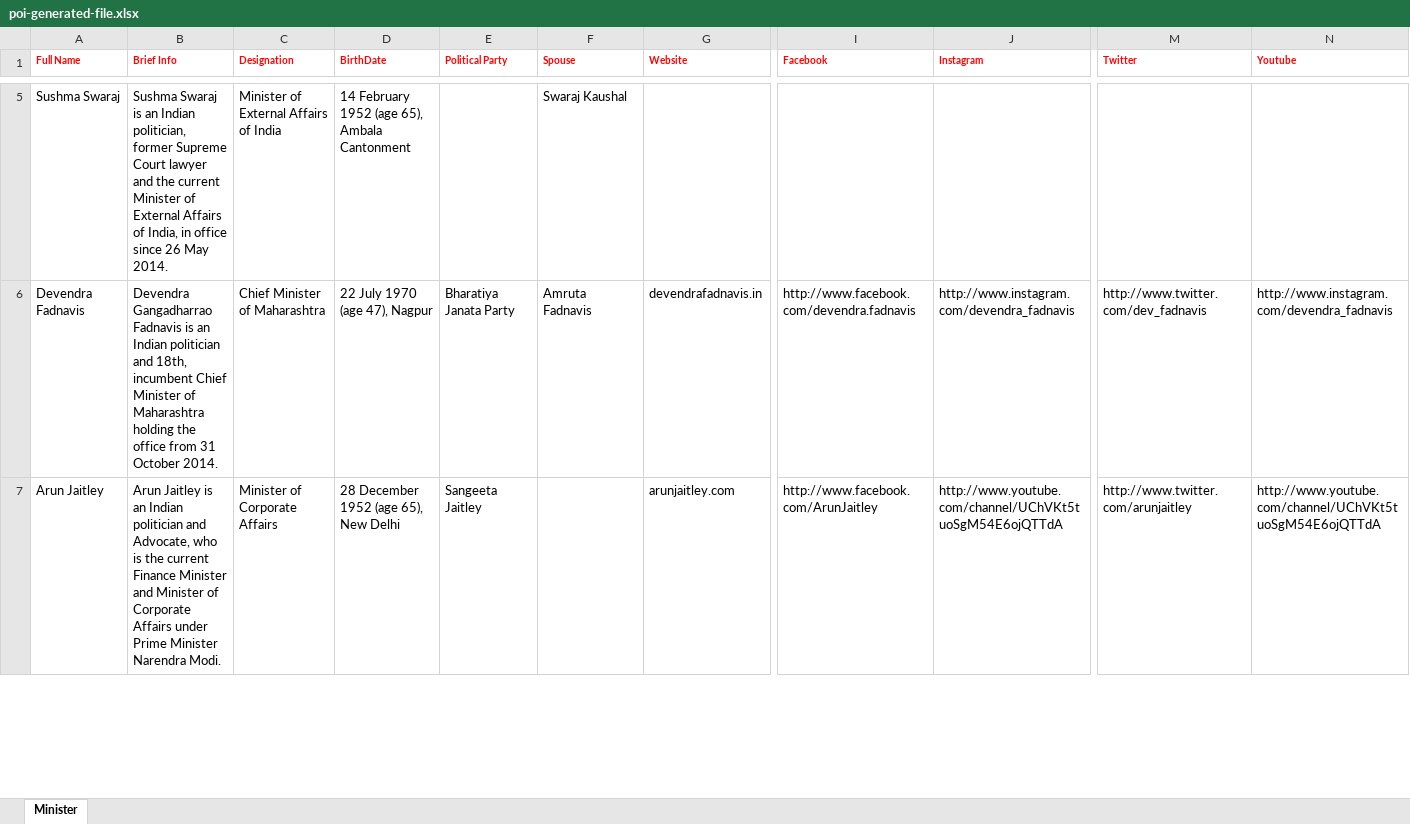
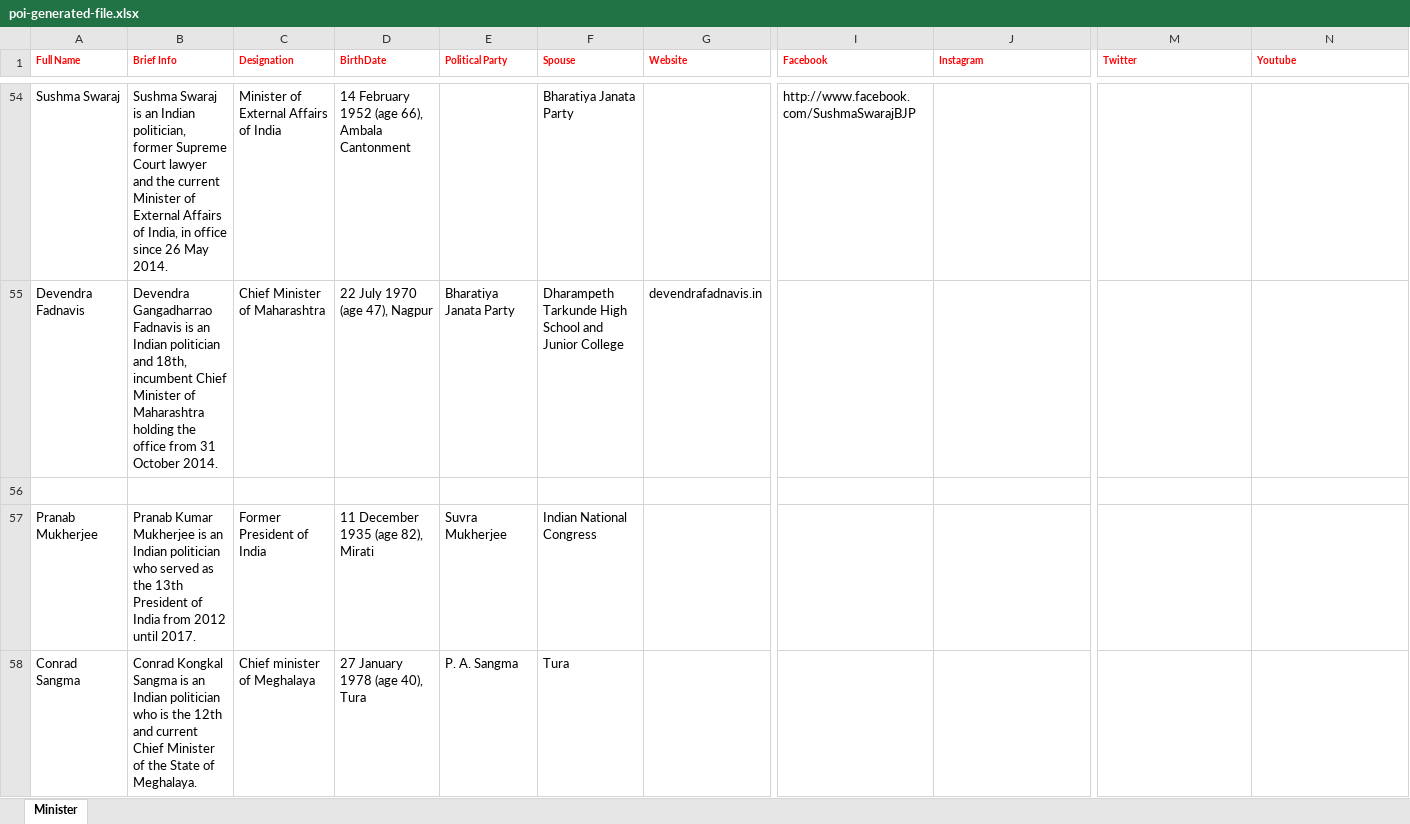
Before and after one commit to mahendrabagul/info-extraction-service, an Excel workbook: poi-generated-file.xlsx, sheet Minister, drawn as a sheet; only a part is shown, gaps mark what is left out; values as stored, in another font and other column widths than the file's, no borders; addresses are those after the commit; rows hold the shown columns only; the diff covers the shown part only; the diff names each change by its address in the sheet, - before the commit and + after, or states it on an @@ line.

```diff
--- a/poi-generated-file.xlsx (sheet Minister)
+++ b/poi-generated-file.xlsx (sheet Minister)
-D54 (BirthDate): 14 February 1952 (age 65), Ambala Cantonment
+D54 (BirthDate): 14 February 1952 (age 66), Ambala Cantonment
-F54 (Spouse): Swaraj Kaushal
+F54 (Spouse): Bharatiya Janata Party
-I54 (Facebook): (empty)
+I54 (Facebook): http://www.facebook.com/SushmaSwarajBJP
-F55 (Spouse): Amruta Fadnavis
+F55 (Spouse): Dharampeth Tarkunde High School and Junior College
-I55 (Facebook): http://www.facebook.com/devendra.fadnavis
+I55 (Facebook): (empty)
-J55 (Instagram): http://www.instagram.com/devendra_fadnavis
+J55 (Instagram): (empty)
-M55 (Twitter): http://www.twitter.com/dev_fadnavis
+M55 (Twitter): (empty)
-N55 (Youtube): http://www.instagram.com/devendra_fadnavis
+N55 (Youtube): (empty)
-row 56: Arun Jaitley | Arun Jaitley is an Indian politician and Advocate, who is the current Finance Minister and Minister of Corporate Affairs under Prime Minister Narendra Modi. | Minister of Corporate Affairs | 28 December 1952 (age 65), New Delhi | Sangeeta Jaitley |  | arunjaitley.com | http://www.facebook.com/ArunJaitley | http://www.youtube.com/channel/UChVKt5tuoSgM54E6ojQTTdA | http://www.twitter.com/arunjaitley | http://www.youtube.com/channel/UChVKt5tuoSgM54E6ojQTTdA
+row 56: (empty)
+row 57: Pranab Mukherjee | Pranab Kumar Mukherjee is an Indian politician who served as the 13th President of India from 2012 until 2017. | Former President of India | 11 December 1935 (age 82), Mirati | Suvra Mukherjee | Indian National Congress
+row 58: Conrad Sangma | Conrad Kongkal Sangma is an Indian politician who is the 12th and current Chief Minister of the State of Meghalaya. | Chief minister of Meghalaya | 27 January 1978 (age 40), Tura | P. A. Sangma | Tura
```
Also changed, not shown: 61 added rows and 32 edited cells elsewhere in this sheet, 8 other files.
